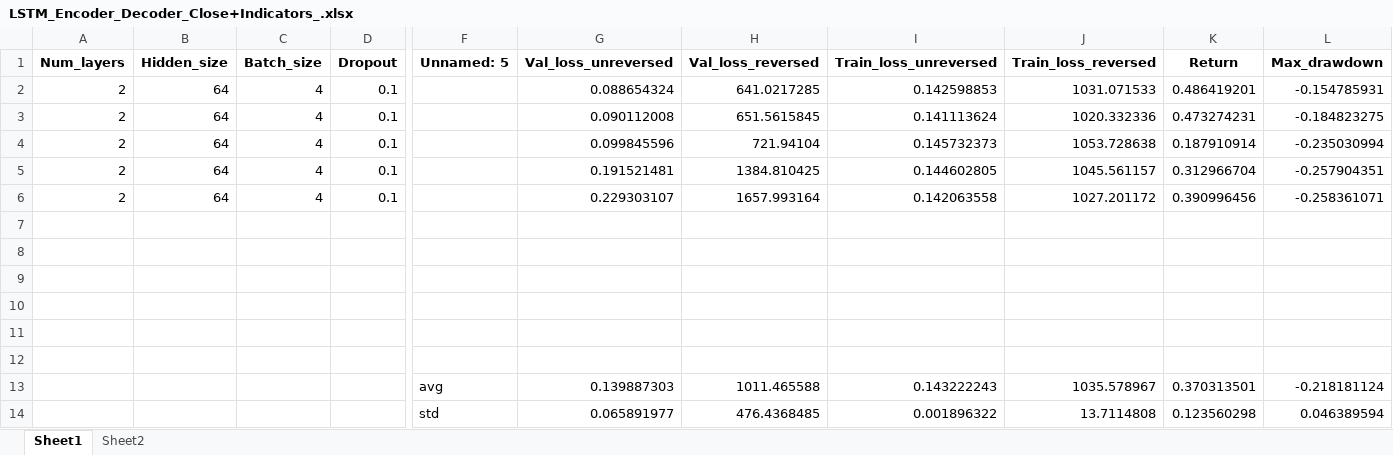
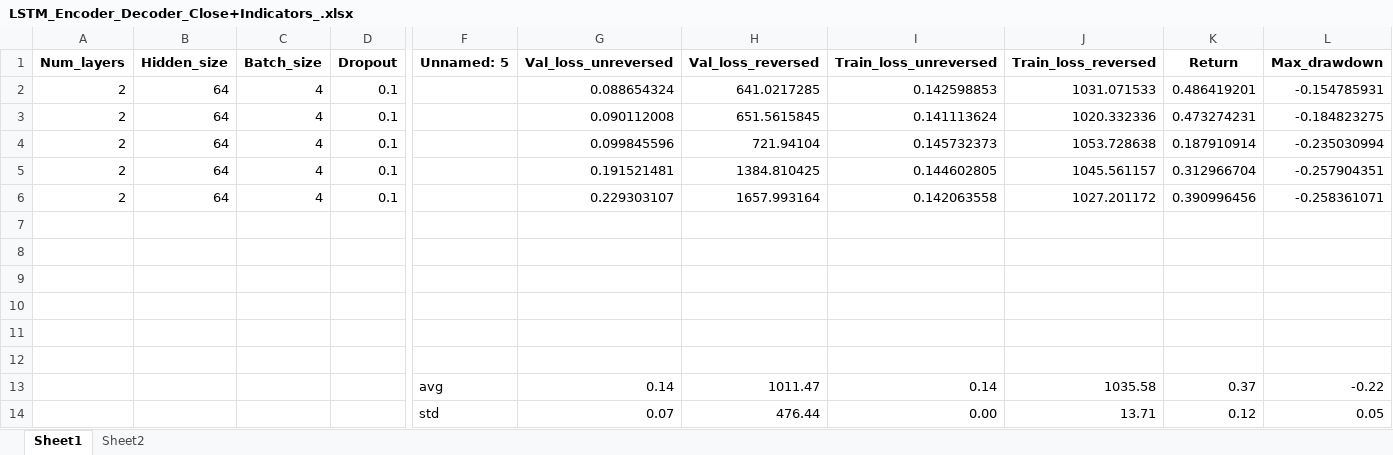
Before and after one commit to heqing-chriscao/BTCPricePredictor, an Excel workbook: Fine-Tuning-Logs/LSTM_Encoder_Decoder_Close+Indicators_.xlsx, sheet Sheet1, drawn as a sheet; only a part is shown, gaps mark what is left out; values as stored, in another font and other column widths than the file's, no borders; charts and pictures not drawn; removed rows and columns are numbered as before the commit, all else as after; rows hold the shown columns only; the diff names each change by its address in the sheet, - before the commit and + after, or states it on an @@ line.

```diff
--- a/Fine-Tuning-Logs/LSTM_Encoder_Decoder_Close+Indicators_.xlsx (sheet Sheet1)
+++ b/Fine-Tuning-Logs/LSTM_Encoder_Decoder_Close+Indicators_.xlsx (sheet Sheet1)
-row 13:  |  |  |  | avg | 0.139887303 | 1011.465588 | 0.143222243 | 1035.578967 | 0.370313501 | -0.218181124
-row 14:  |  |  |  | std | 0.065891977 | 476.4368485 | 0.001896322 | 13.7114808 | 0.123560298 | 0.046389594
+row 13:  |  |  |  | avg | 0.14 | 1011.47 | 0.14 | 1035.58 | 0.37 | -0.22
+row 14:  |  |  |  | std | 0.07 | 476.44 | 0.00 | 13.71 | 0.12 | 0.05
```
Also changed, not shown: Fine-Tuning-Logs/Fine-Tuning-Transformer-Close-Price.xlsx, Fine-Tuning-Logs/Fine-Tuning_LSTM_Close_Price.xlsx, 9 other files.
